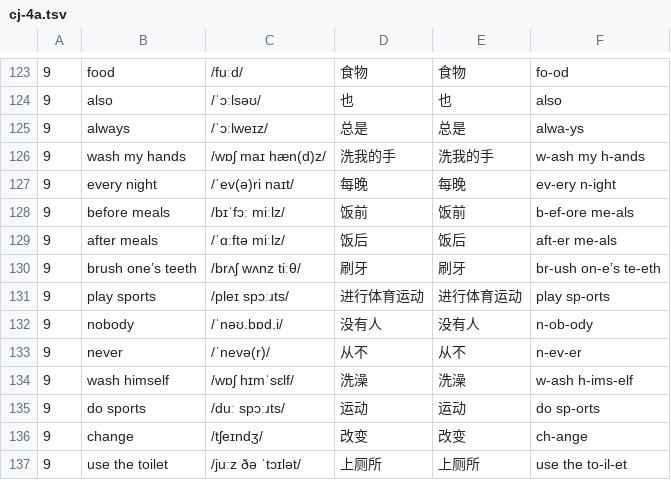
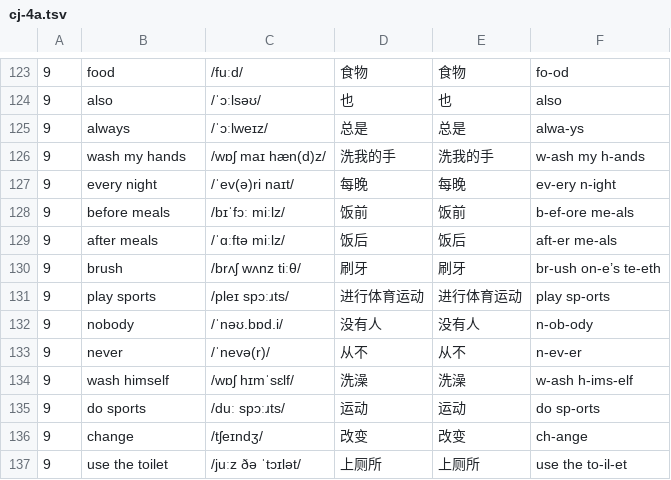
Before and after one commit to huangmoling/spellpal, a TSV file: scripts/data/cj-4a.tsv, drawn as a sheet; only a part is shown, gaps mark what is left out.

```diff
--- a/scripts/data/cj-4a.tsv
+++ b/scripts/data/cj-4a.tsv
@@ -129,3 +129,3 @@
 9|after meals|/ˈɑːftə miːlz/|饭后|饭后|aft-er me-als
-9|brush one’s teeth|/brʌʃ wʌnz tiːθ/|刷牙|刷牙|br-ush on-e’s te-eth
+9|brush|/brʌʃ wʌnz tiːθ/|刷牙|刷牙|br-ush on-e’s te-eth
 9|play sports|/pleɪ spɔːɹts/|进行体育运动|进行体育运动|play sp-orts
```
Also changed, not shown: scripts/data/_src/tb2027/cj-3a.sent.src.tsv, scripts/data/_src/tb2027/cj-3b.sent.src.tsv, 12 other files.
